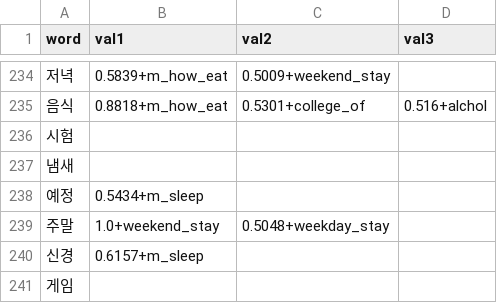
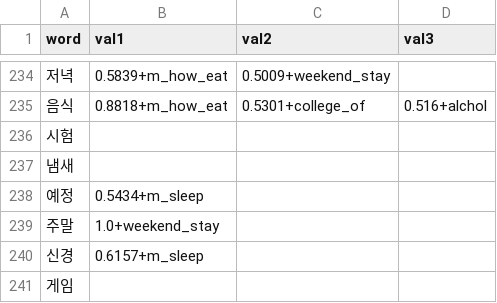
Before and after one commit to 18baby/ROOMMATE_PROJECT, a CSV file: dictionary/input.csv, drawn as a sheet; only a part is shown, gaps mark what is left out; the diff covers the shown part only.

```diff
--- a/dictionary/input.csv
+++ b/dictionary/input.csv
@@ -238,3 +238,3 @@
 예정,0.5434+m_sleep,,
-주말,1.0+weekend_stay,0.5048+weekday_stay,
+주말,1.0+weekend_stay,
 신경,0.6157+m_sleep,,
```
Also changed, not shown: 2 added rows and 22 edited cells elsewhere in this file, introduce/cluster별_라벨링.csv, 20 other files.
